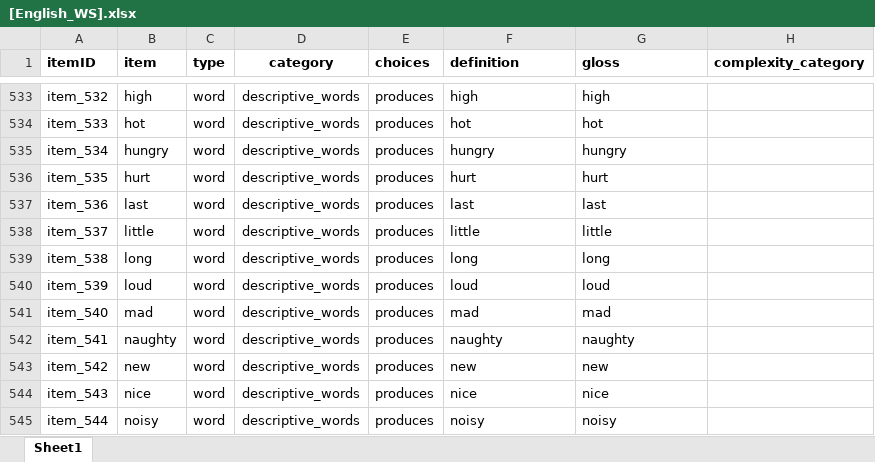
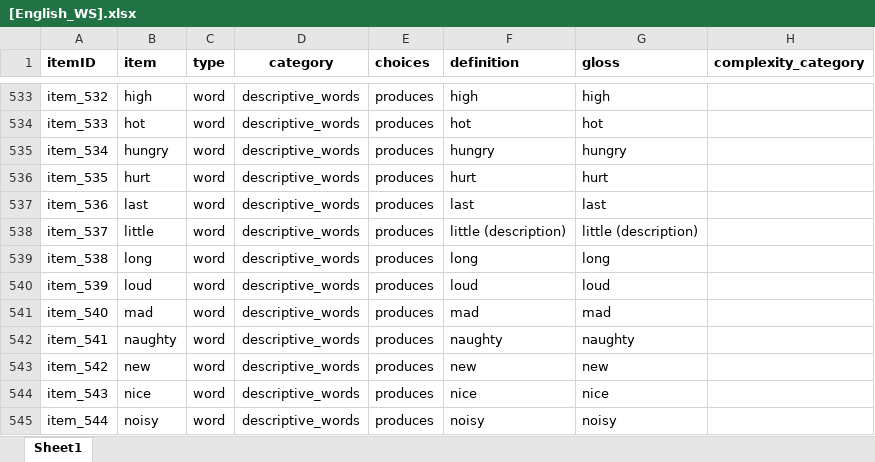
Before and after one commit to langcog/wordbank, an Excel workbook: raw_data/English_WS/[English_WS].xlsx, sheet Sheet1, drawn as a sheet; only a part is shown, gaps mark what is left out; values as stored, in another font and other column widths than the file's, no borders; the diff names each change by its address in the sheet, - before the commit and + after, or states it on an @@ line.

Commit message:
another English WS/WG mapping fix

```diff
--- a/raw_data/English_WS/[English_WS].xlsx (sheet Sheet1)
+++ b/raw_data/English_WS/[English_WS].xlsx (sheet Sheet1)
-F538 (definition): little
+F538 (definition): little (description)
-G538 (gloss): little
+G538 (gloss): little (description)
```
